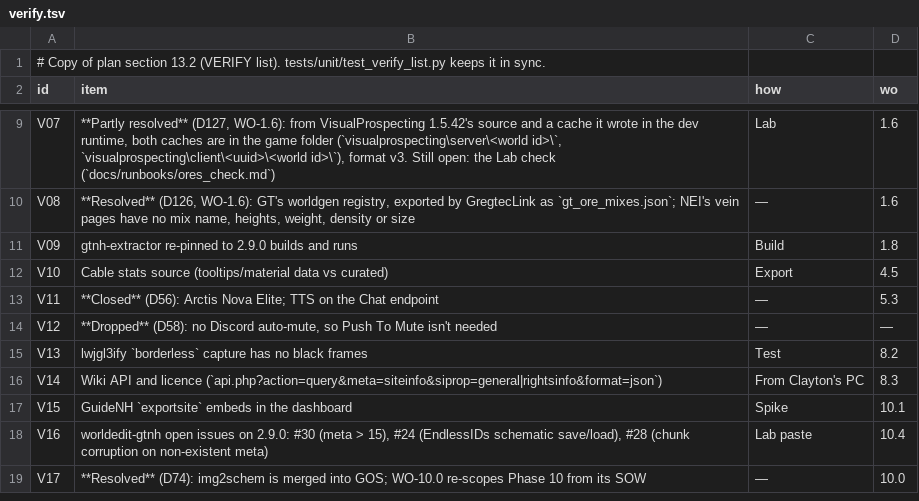
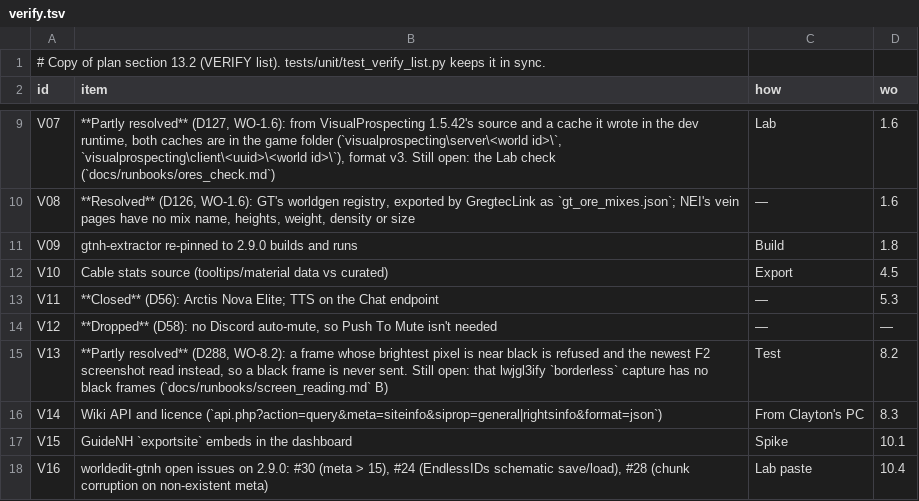
Before and after one commit to crazie450-prog/GretecOS, a TSV file: core/gregtec/verify.tsv, drawn as a sheet; only a part is shown, gaps mark what is left out; the shorter side is filled out with more unchanged rows.

```diff
--- a/core/gregtec/verify.tsv
+++ b/core/gregtec/verify.tsv
@@ -14,3 +14,3 @@ V11	**Closed** (D56): Arctis Nova Elite; TTS on the Chat endpoint	—	5.3
 V12	**Dropped** (D58): no Discord auto-mute, so Push To Mute isn't needed	—	—
-V13	lwjgl3ify `borderless` capture has no black frames	Test	8.2
+V13	**Partly resolved** (D288, WO-8.2): a frame whose brightest pixel is near black is refused and the newest F2 screenshot read instead, so a black frame is never sent. Still open: that lwjgl3ify `borderless` capture has no black frames (`docs/runbooks/screen_reading.md` B)	Test	8.2
 V14	Wiki API and licence (`api.php?action=query&meta=siteinfo&siprop=general|rightsinfo&format=json`)	From Clayton's PC	8.3
```
Also changed, not shown: 6 other files.
